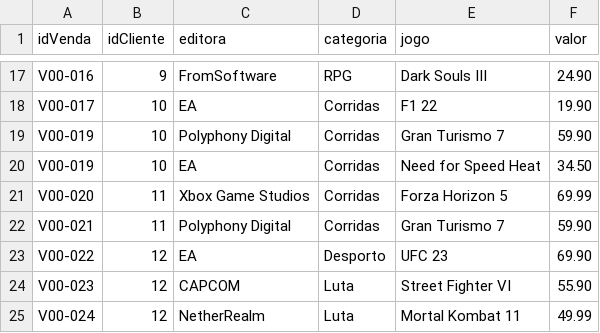
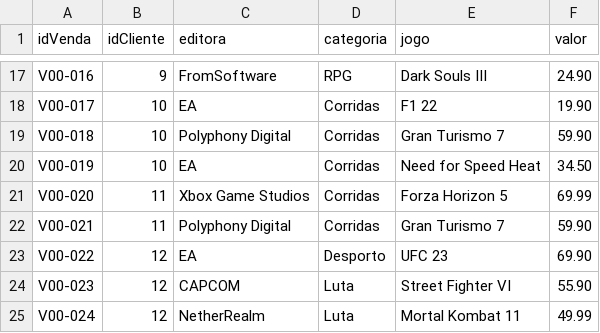
Before and after one commit to dvnniceonnee/Algoritmos, a CSV file: fichasjavas/files/filesAvaliacao/GameStart_Vendas.csv, drawn as a sheet; only a part is shown, gaps mark what is left out.

```diff
--- a/fichasjavas/files/filesAvaliacao/GameStart_Vendas.csv
+++ b/fichasjavas/files/filesAvaliacao/GameStart_Vendas.csv
@@ -18,3 +18,3 @@ V00-016;9;FromSoftware;RPG;Dark Souls III;24.90
 V00-017;10;EA;Corridas;F1 22;19.90
-V00-019;10;Polyphony Digital;Corridas;Gran Turismo 7;59.90
+V00-018;10;Polyphony Digital;Corridas;Gran Turismo 7;59.90
 V00-019;10;EA;Corridas;Need for Speed Heat;34.50
```
Also changed, not shown: 8 other files.
